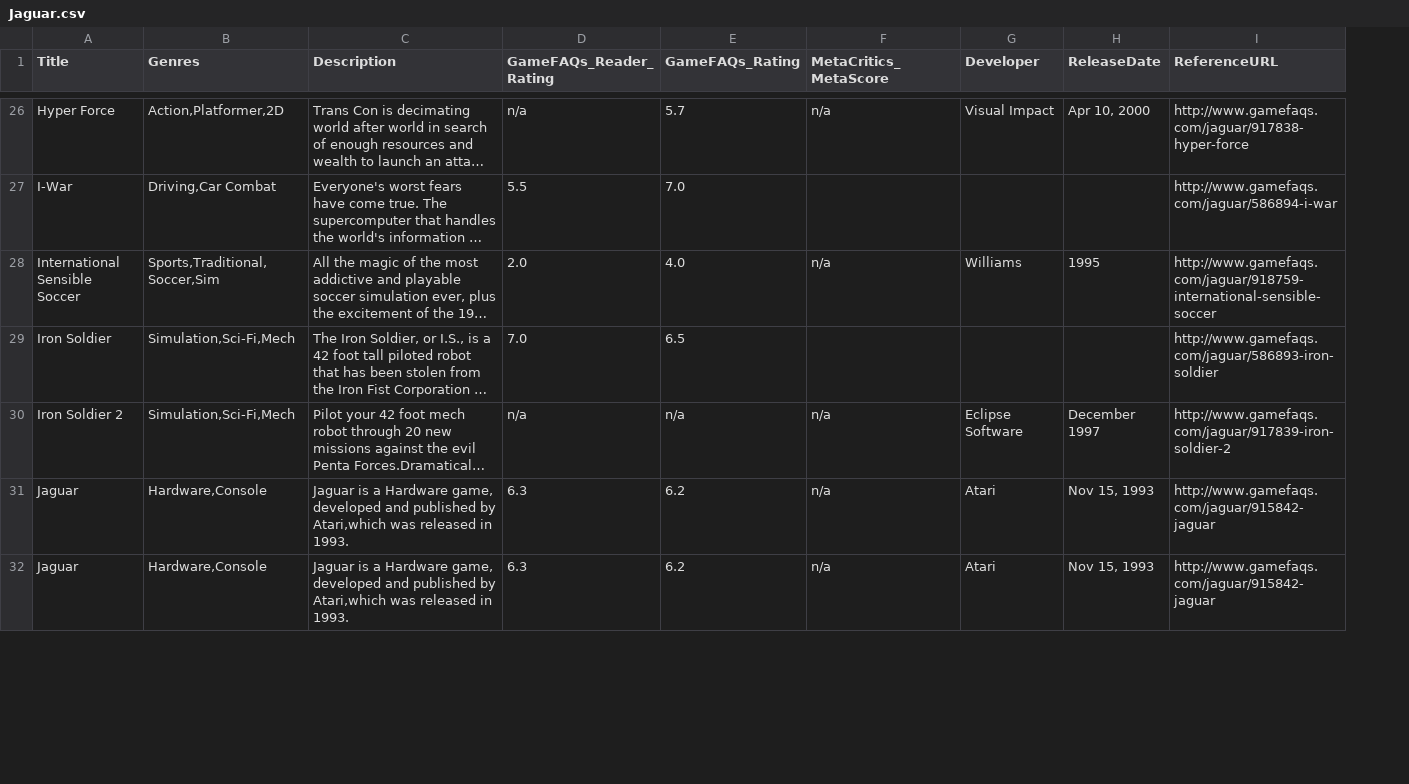
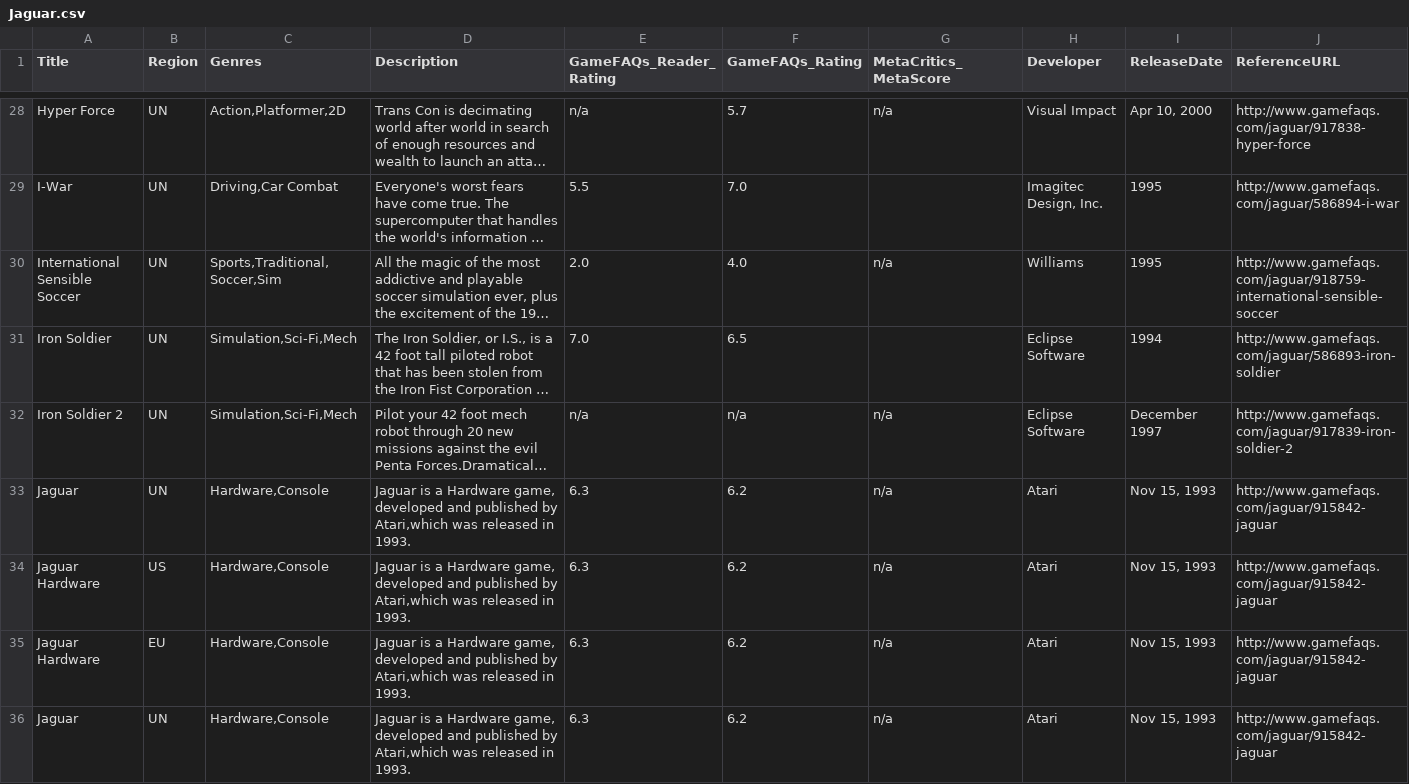
Before and after one commit to OpenVGDB/Parser, a CSV file: Parse/metadata/Jaguar.csv, drawn as a sheet; only a part is shown, gaps mark what is left out; long unchanged cells end in …; addresses are those after the commit; the diff covers the shown part only; the diff names each change by its address in the sheet, - before the commit and + after, or states it on an @@ line.

```diff
--- a/Parse/metadata/Jaguar.csv
+++ b/Parse/metadata/Jaguar.csv
+column B (Region), rows 28-33: all UN; row 36: UN
-H29 (Developer): (empty)
+H29 (Developer): Imagitec Design, Inc.
-I29 (ReleaseDate): (empty)
+I29 (ReleaseDate): 1995
-H31 (Developer): (empty)
+H31 (Developer): Eclipse Software
-I31 (ReleaseDate): (empty)
+I31 (ReleaseDate): 1994
+row 34: Jaguar Hardware | US | Hardware,Console | Jaguar is a Hardware game, developed and published by Atari,which was released in 1993. | 6.3 | 6.2 | n/a | Atari | Nov 15, 1993 | http://www.gamefaqs.com/jaguar/915842-jaguar
+row 35: Jaguar Hardware | EU | Hardware,Console | Jaguar is a Hardware game, developed and published by Atari,which was released in 1993. | 6.3 | 6.2 | n/a | Atari | Nov 15, 1993 | http://www.gamefaqs.com/jaguar/915842-jaguar
```
Also changed, not shown: 6 added rows and 60 edited cells elsewhere in this file, Parse/metadata/5200.csv, Parse/metadata/7800.csv, 21 other files.
